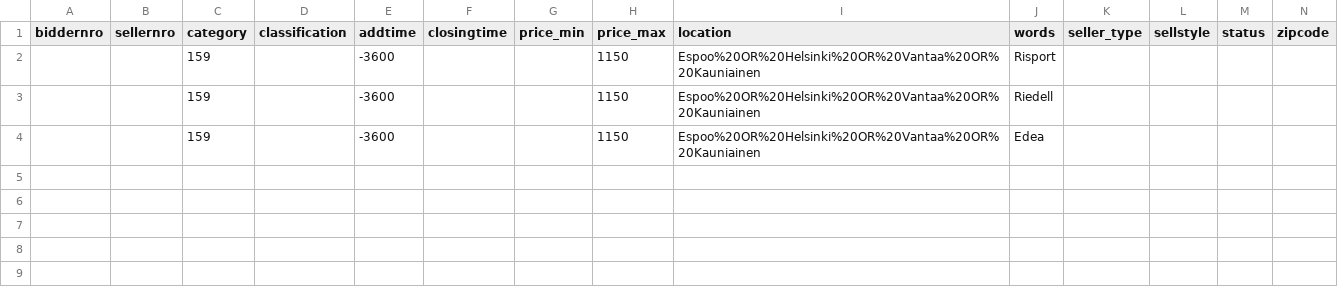
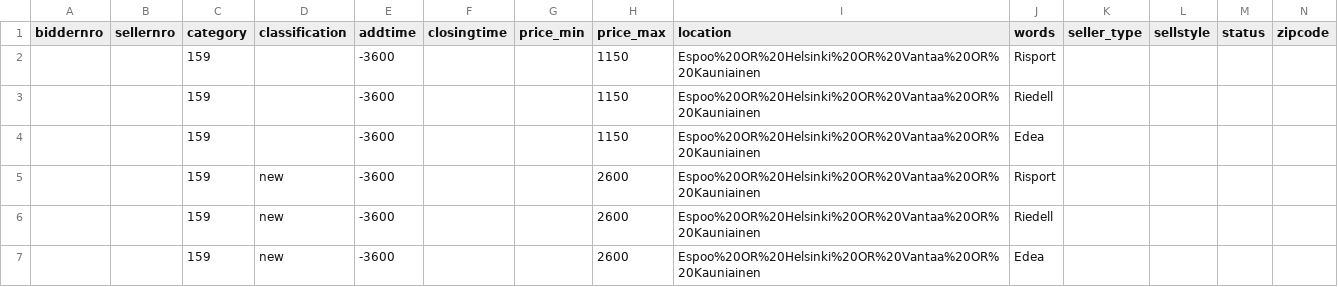
Before and after one commit to rnemykin/vkontakte, a CSV file: scheduled/src/main/resources/csv/huuto/used-query.csv, drawn as a sheet; only a part is shown; rows hold the shown columns only; the diff names each change by its address in the sheet, - before the commit and + after, or states it on an @@ line.

```diff
--- a/scheduled/src/main/resources/csv/huuto/used-query.csv
+++ b/scheduled/src/main/resources/csv/huuto/used-query.csv
+row 5:  |  | 159 | new | -3600 |  |  | 2600 | Espoo%20OR%20Helsinki%20OR%20Vantaa%20OR%20Kauniainen | Risport
+row 6:  |  | 159 | new | -3600 |  |  | 2600 | Espoo%20OR%20Helsinki%20OR%20Vantaa%20OR%20Kauniainen | Riedell
+row 7:  |  | 159 | new | -3600 |  |  | 2600 | Espoo%20OR%20Helsinki%20OR%20Vantaa%20OR%20Kauniainen | Edea
```
Also changed, not shown: scheduled/src/main/resources/csv/data.csv, scheduled/src/main/resources/csv/pikalevo-data.csv, 1 other file.
